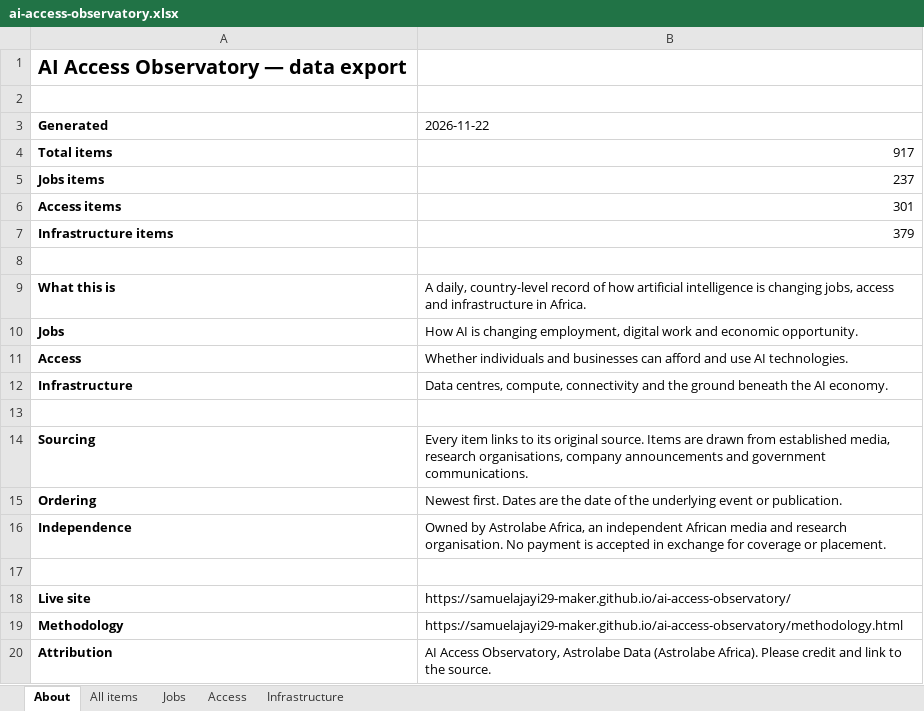
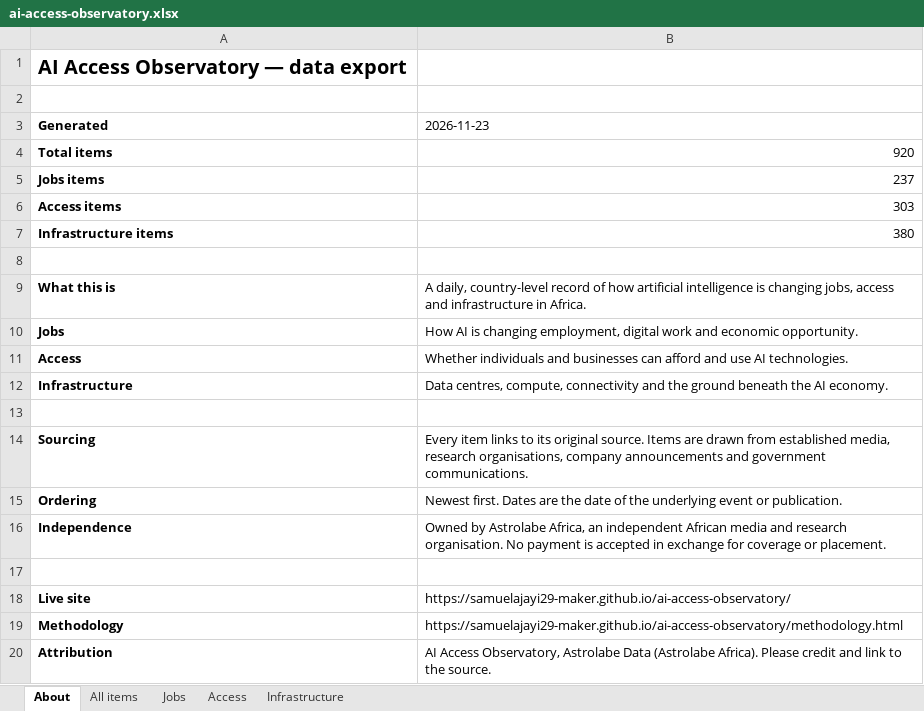
Before and after one commit to samuelajayi29-maker/ai-access-observatory, an Excel workbook: data/ai-access-observatory.xlsx, sheet About, drawn as a sheet; values as stored, in another font and other column widths than the file's, no borders; the diff names each change by its address in the sheet, - before the commit and + after, or states it on an @@ line.

```diff
--- a/data/ai-access-observatory.xlsx (sheet About)
+++ b/data/ai-access-observatory.xlsx (sheet About)
-B3: 2026-11-22
+B3: 2026-11-23
-B4 (2026-11-23): 917
+B4 (2026-11-23): 920
-B6 (2026-11-23): 301
+B6 (2026-11-23): 303
-B7 (2026-11-23): 379
+B7 (2026-11-23): 380
```
Also changed, not shown: sheet All items, sheet Access, sheet Infrastructure, 2 other files.
